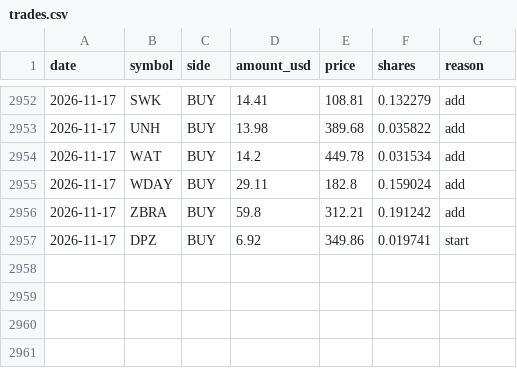
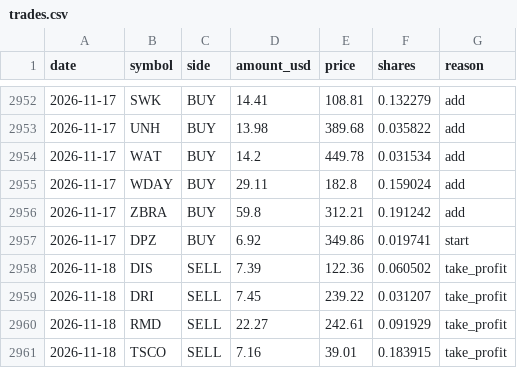
Before and after one commit to sands15/Toss_Trading_Bot, a CSV file: experiments/soxl_ai_paper/records/martingale/trades.csv, drawn as a sheet; only a part is shown, gaps mark what is left out.

```diff
--- a/experiments/soxl_ai_paper/records/martingale/trades.csv
+++ b/experiments/soxl_ai_paper/records/martingale/trades.csv
@@ -2957 +2957,5 @@ date,symbol,side,amount_usd,price,shares,reason
 2026-11-17,DPZ,BUY,6.92,349.86,0.019741,start
+2026-11-18,DIS,SELL,7.39,122.36,0.060502,take_profit
+2026-11-18,DRI,SELL,7.45,239.22,0.031207,take_profit
+2026-11-18,RMD,SELL,22.27,242.61,0.091929,take_profit
+2026-11-18,TSCO,SELL,7.16,39.01,0.183915,take_profit
```
Also changed, not shown: experiments/soxl_ai_paper/records/daily.csv, experiments/soxl_ai_paper/records/panic/daily.csv, 12 other files.
